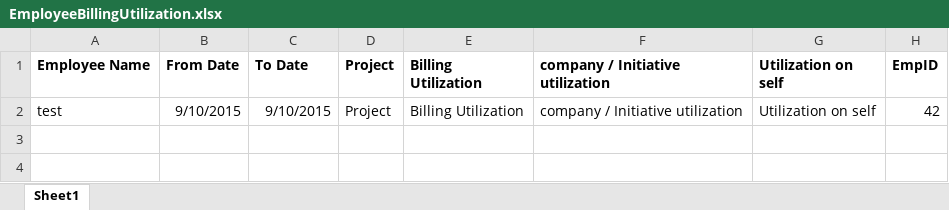
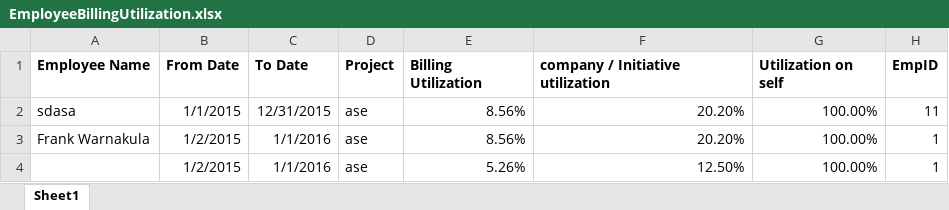
Before and after one commit to chamilpubudu/99X_CBS, an Excel workbook: Content/UploadedFiles/EmployeeBillingUtilization.xlsx, sheet Sheet1, drawn as a sheet; values as stored, in another font and other column widths than the file's, no borders; removed rows and columns are numbered as before the commit, all else as after; the diff names each change by its address in the sheet, - before the commit and + after, or states it on an @@ line.

Commit message:
modified billing utilization,trainings and travels

```diff
--- a/Content/UploadedFiles/EmployeeBillingUtilization.xlsx (sheet Sheet1)
+++ b/Content/UploadedFiles/EmployeeBillingUtilization.xlsx (sheet Sheet1)
-row 2: test | 9/10/2015 | 9/10/2015 | Project | Billing Utilization | company / Initiative utilization | Utilization on self | 42
+row 2: sdasa | 1/1/2015 | 12/31/2015 | ase | 8.56% | 20.20% | 100.00% | 11
+row 3: Frank Warnakula | 1/2/2015 | 1/1/2016 | ase | 8.56% | 20.20% | 100.00% | 1
+row 4:  | 1/2/2015 | 1/1/2016 | ase | 5.26% | 12.50% | 100.00% | 1
```
Also changed, not shown: Content/UploadedFiles/Trainings.xlsx, 5 other files.
